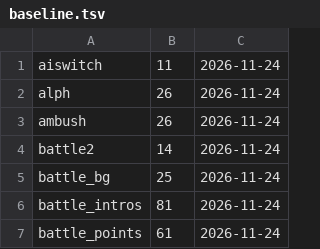
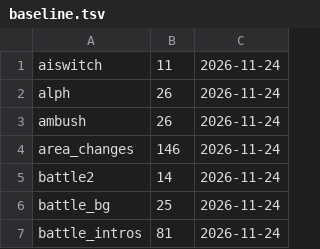
Before and after one commit to whistleboi/pokemon-games, a TSV file: Kanto Math Game/dev/checks/baseline.tsv, drawn as a sheet; only a part is shown; the shorter side is filled out with more unchanged rows; the diff names each change by its address in the sheet, - before the commit and + after, or states it on an @@ line.

```diff
--- a/Kanto Math Game/dev/checks/baseline.tsv
+++ b/Kanto Math Game/dev/checks/baseline.tsv
+row 4: area_changes | 146 | 2026-11-24
```
